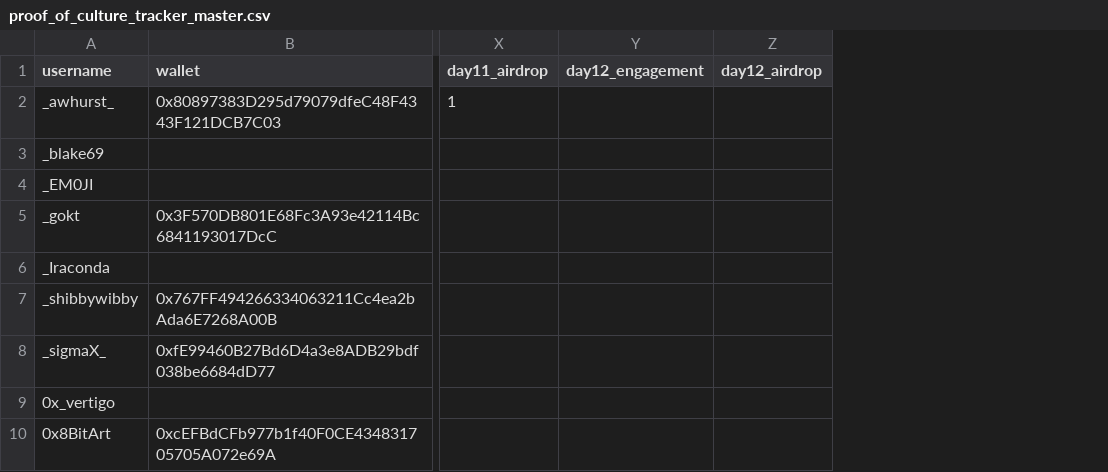
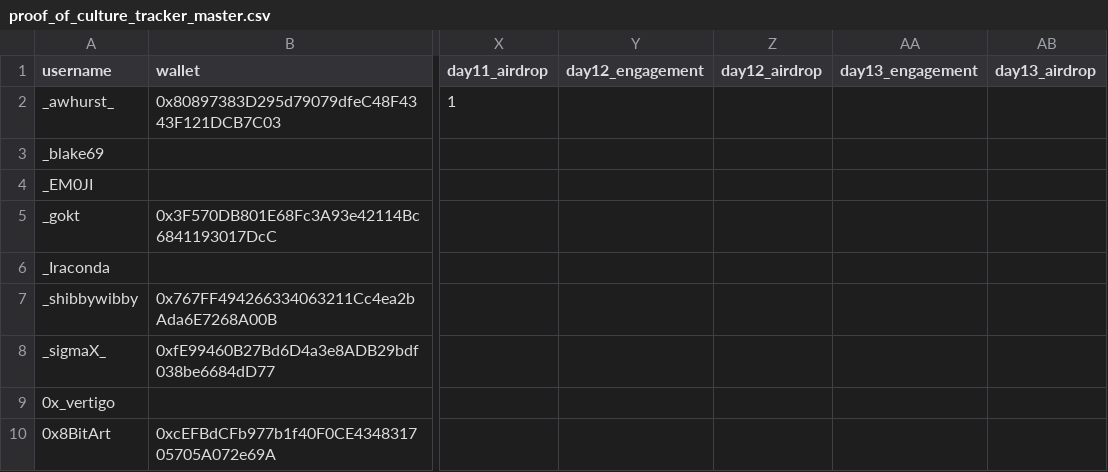
Before and after one commit to nikharsha/proofofculture, a CSV file: data/proof_of_culture_tracker_master.csv, drawn as a sheet; only a part is shown, gaps mark what is left out; the diff covers the shown part only; the diff names each change by its address in the sheet, - before the commit and + after, or states it on an @@ line.

```diff
--- a/data/proof_of_culture_tracker_master.csv
+++ b/data/proof_of_culture_tracker_master.csv
+column AA (day13_engagement), empty
+column AB (day13_airdrop), empty
```
Also changed, not shown: 5 added rows elsewhere in this file, 6 other files.
